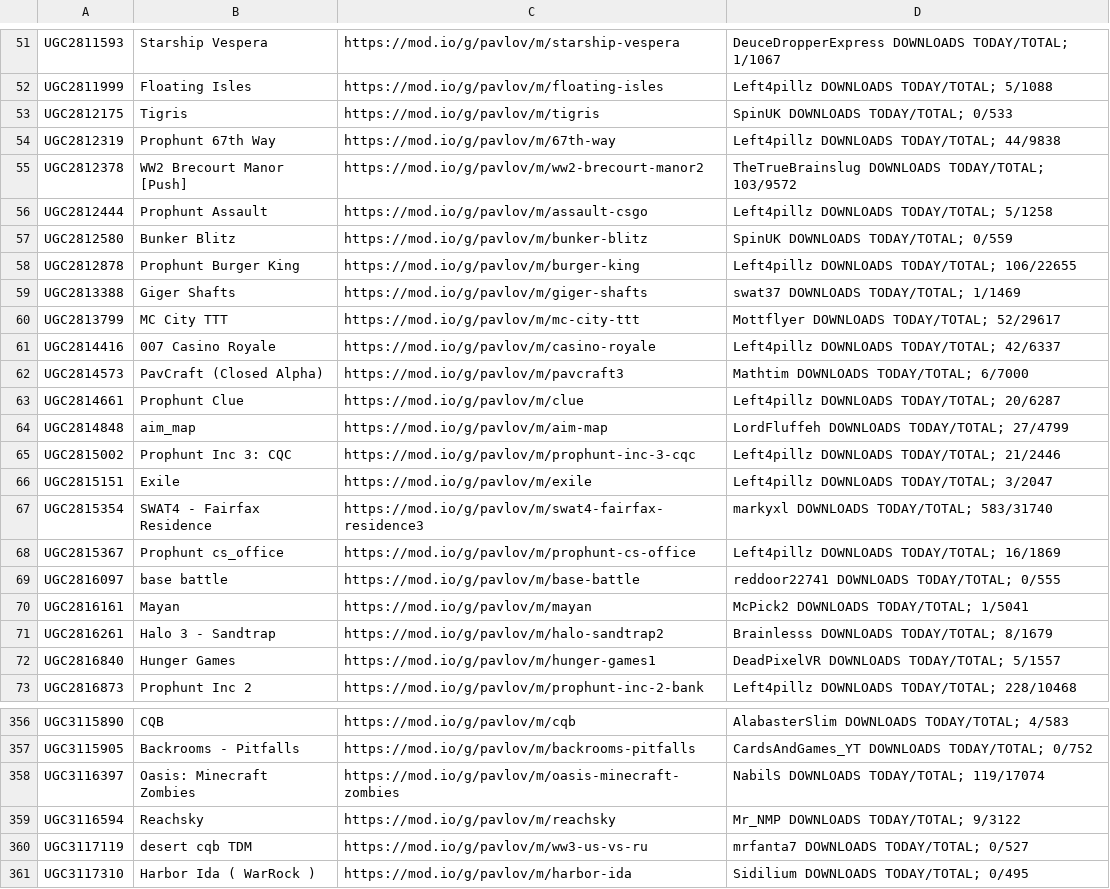
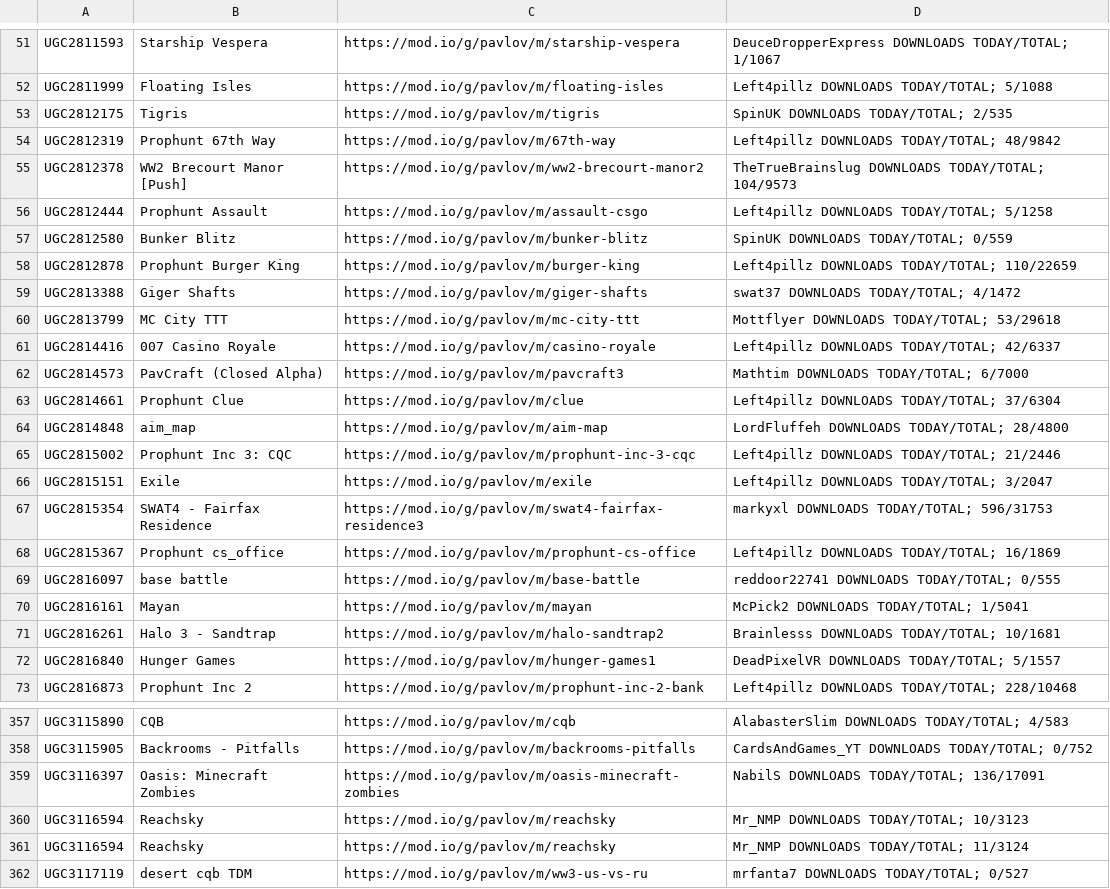
Before and after one commit to JTWP-org/Pavlov-VR-mapids, a CSV file: buuiltLIST-PCVR.csv, drawn as a sheet; only a part is shown, gaps mark what is left out; the shorter side is filled out with more unchanged rows; the diff covers the shown part only.

```diff
--- a/buuiltLIST-PCVR.csv
+++ b/buuiltLIST-PCVR.csv
@@ -52,17 +52,17 @@
  UGC2811999, Floating Isles,https://mod.io/g/pavlov/m/floating-isles, Left4pillz   DOWNLOADS TODAY/TOTAL; 5/1088
- UGC2812175, Tigris,https://mod.io/g/pavlov/m/tigris, SpinUK   DOWNLOADS TODAY/TOTAL; 0/533
- UGC2812319, Prophunt 67th Way,https://mod.io/g/pavlov/m/67th-way, Left4pillz   DOWNLOADS TODAY/TOTAL; 44/9838
- UGC2812378, WW2 Brecourt Manor [Push],https://mod.io/g/pavlov/m/ww2-brecourt-manor2, TheTrueBrainslug   DOWNLOADS TODAY/TOTAL; 103/9572
+ UGC2812175, Tigris,https://mod.io/g/pavlov/m/tigris, SpinUK   DOWNLOADS TODAY/TOTAL; 2/535
+ UGC2812319, Prophunt 67th Way,https://mod.io/g/pavlov/m/67th-way, Left4pillz   DOWNLOADS TODAY/TOTAL; 48/9842
+ UGC2812378, WW2 Brecourt Manor [Push],https://mod.io/g/pavlov/m/ww2-brecourt-manor2, TheTrueBrainslug   DOWNLOADS TODAY/TOTAL; 104/9573
  UGC2812444, Prophunt Assault,https://mod.io/g/pavlov/m/assault-csgo, Left4pillz   DOWNLOADS TODAY/TOTAL; 5/1258
  UGC2812580, Bunker Blitz,https://mod.io/g/pavlov/m/bunker-blitz, SpinUK   DOWNLOADS TODAY/TOTAL; 0/559
- UGC2812878, Prophunt Burger King,https://mod.io/g/pavlov/m/burger-king, Left4pillz   DOWNLOADS TODAY/TOTAL; 106/22655
- UGC2813388, Giger Shafts,https://mod.io/g/pavlov/m/giger-shafts, swat37   DOWNLOADS TODAY/TOTAL; 1/1469
- UGC2813799, MC City TTT,https://mod.io/g/pavlov/m/mc-city-ttt, Mottflyer   DOWNLOADS TODAY/TOTAL; 52/29617
+ UGC2812878, Prophunt Burger King,https://mod.io/g/pavlov/m/burger-king, Left4pillz   DOWNLOADS TODAY/TOTAL; 110/22659
+ UGC2813388, Giger Shafts,https://mod.io/g/pavlov/m/giger-shafts, swat37   DOWNLOADS TODAY/TOTAL; 4/1472
+ UGC2813799, MC City TTT,https://mod.io/g/pavlov/m/mc-city-ttt, Mottflyer   DOWNLOADS TODAY/TOTAL; 53/29618
  UGC2814416, 007 Casino Royale,https://mod.io/g/pavlov/m/casino-royale, Left4pillz   DOWNLOADS TODAY/TOTAL; 42/6337
  UGC2814573, PavCraft (Closed Alpha),https://mod.io/g/pavlov/m/pavcraft3, Mathtim   DOWNLOADS TODAY/TOTAL; 6/7000
- UGC2814661, Prophunt Clue,https://mod.io/g/pavlov/m/clue, Left4pillz   DOWNLOADS TODAY/TOTAL; 20/6287
- UGC2814848, aim_map,https://mod.io/g/pavlov/m/aim-map, LordFluffeh   DOWNLOADS TODAY/TOTAL; 27/4799
+ UGC2814661, Prophunt Clue,https://mod.io/g/pavlov/m/clue, Left4pillz   DOWNLOADS TODAY/TOTAL; 37/6304
+ UGC2814848, aim_map,https://mod.io/g/pavlov/m/aim-map, LordFluffeh   DOWNLOADS TODAY/TOTAL; 28/4800
  UGC2815002, Prophunt Inc 3: CQC,https://mod.io/g/pavlov/m/prophunt-inc-3-cqc, Left4pillz   DOWNLOADS TODAY/TOTAL; 21/2446
  UGC2815151, Exile,https://mod.io/g/pavlov/m/exile, Left4pillz   DOWNLOADS TODAY/TOTAL; 3/2047
- UGC2815354, SWAT4 - Fairfax Residence,https://mod.io/g/pavlov/m/swat4-fairfax-residence3, markyxl   DOWNLOADS TODAY/TOTAL; 583/31740
+ UGC2815354, SWAT4 - Fairfax Residence,https://mod.io/g/pavlov/m/swat4-fairfax-residence3, markyxl   DOWNLOADS TODAY/TOTAL; 596/31753
  UGC2815367, Prophunt cs_office,https://mod.io/g/pavlov/m/prophunt-cs-office, Left4pillz   DOWNLOADS TODAY/TOTAL; 16/1869
@@ -70,3 +70,3 @@
  UGC2816161, Mayan,https://mod.io/g/pavlov/m/mayan, McPick2   DOWNLOADS TODAY/TOTAL; 1/5041
- UGC2816261, Halo 3 - Sandtrap,https://mod.io/g/pavlov/m/halo-sandtrap2, Brainlesss   DOWNLOADS TODAY/TOTAL; 8/1679
+ UGC2816261, Halo 3 - Sandtrap,https://mod.io/g/pavlov/m/halo-sandtrap2, Brainlesss   DOWNLOADS TODAY/TOTAL; 10/1681
  UGC2816840, Hunger Games,https://mod.io/g/pavlov/m/hunger-games1, DeadPixelVR   DOWNLOADS TODAY/TOTAL; 5/1557
@@ -357,4 +358,5 @@
  UGC3115905, Backrooms - Pitfalls,https://mod.io/g/pavlov/m/backrooms-pitfalls, CardsAndGames_YT   DOWNLOADS TODAY/TOTAL; 0/752
- UGC3116397, Oasis: Minecraft Zombies,https://mod.io/g/pavlov/m/oasis-minecraft-zombies, NabilS   DOWNLOADS TODAY/TOTAL; 119/17074
- UGC3116594, Reachsky,https://mod.io/g/pavlov/m/reachsky, Mr_NMP   DOWNLOADS TODAY/TOTAL; 9/3122
+ UGC3116397, Oasis: Minecraft Zombies,https://mod.io/g/pavlov/m/oasis-minecraft-zombies, NabilS   DOWNLOADS TODAY/TOTAL; 136/17091
+ UGC3116594, Reachsky,https://mod.io/g/pavlov/m/reachsky, Mr_NMP   DOWNLOADS TODAY/TOTAL; 10/3123
+ UGC3116594, Reachsky,https://mod.io/g/pavlov/m/reachsky, Mr_NMP   DOWNLOADS TODAY/TOTAL; 11/3124
  UGC3117119, desert cqb TDM,https://mod.io/g/pavlov/m/ww3-us-vs-ru, mrfanta7   DOWNLOADS TODAY/TOTAL; 0/527
```
Also changed, not shown: 12 added rows, 1 removed row and 77 edited cells elsewhere in this file.
